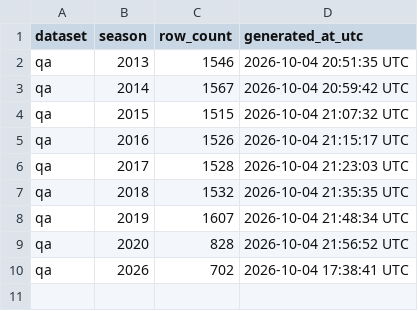
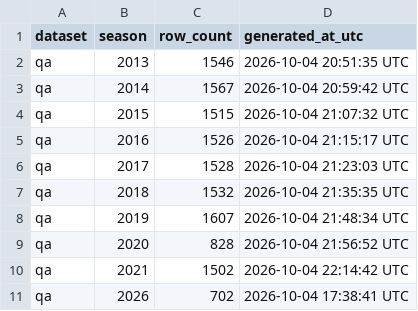
Before and after one commit to sportsdataverse/ncaa-mfb-football-data, a CSV file: mfb/qa/manifest.csv, drawn as a sheet; the diff names each change by its address in the sheet, - before the commit and + after, or states it on an @@ line.

```diff
--- a/mfb/qa/manifest.csv
+++ b/mfb/qa/manifest.csv
+row 10: qa | 2021 | 1502 | 2026-10-04 22:14:42 UTC
```
Also changed, not shown: mfb/drives/manifest.csv, mfb/linescore/manifest.csv, 12 other files.
